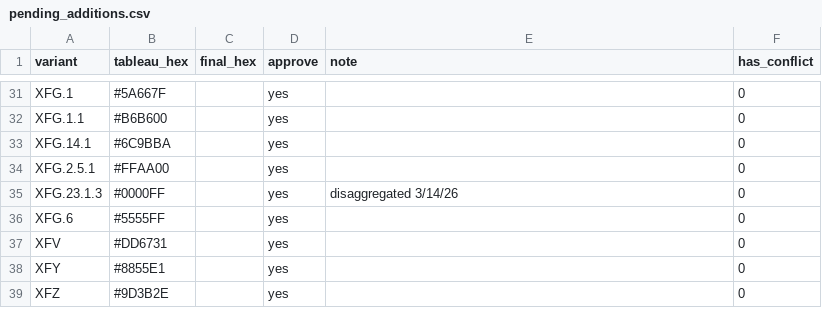
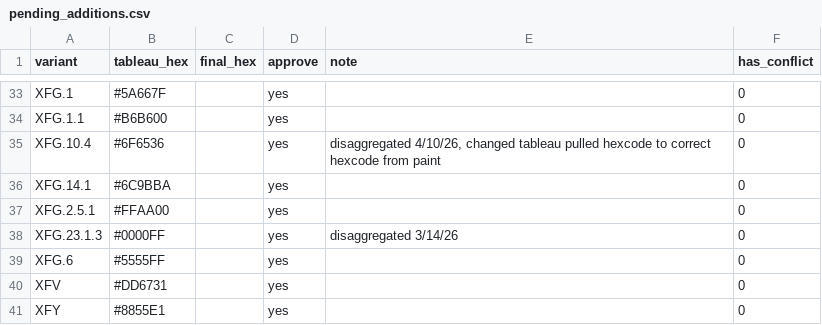
Before and after one commit to NW-PaGe/lineage-classification-cdc, a CSV file: pull_hexcodes/pending_additions.csv, drawn as a sheet; only a part is shown, gaps mark what is left out; the shorter side is filled out with more unchanged rows; the diff covers the shown part only.

```diff
--- a/pull_hexcodes/pending_additions.csv
+++ b/pull_hexcodes/pending_additions.csv
@@ -32,2 +34,3 @@ XFG.1,#5A667F,"",yes,"",0
 XFG.1.1,#B6B600,"",yes,"",0
+XFG.10.4,#6F6536,"",yes,"disaggregated 4/10/26, changed tableau pulled hexcode to correct hexcode from paint",0
 XFG.14.1,#6C9BBA,"",yes,"",0
```
Also changed, not shown: 2 added rows and 11 edited cells elsewhere in this file, pull_hexcodes/final_augmented_runninglist.csv, pull_hexcodes/qa_disagreements.csv.
